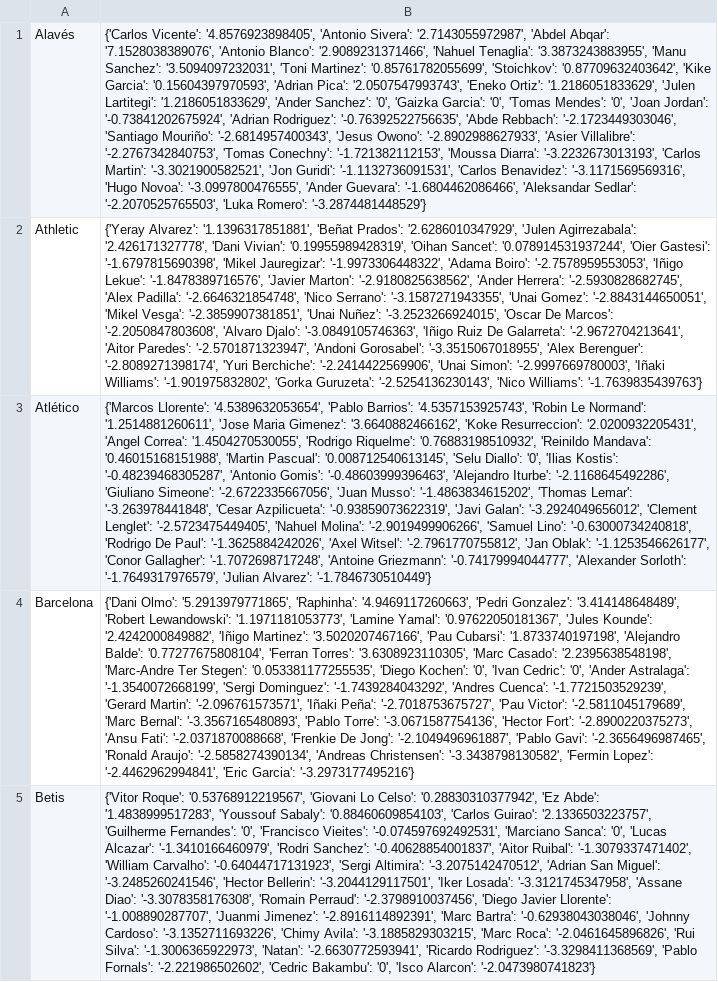
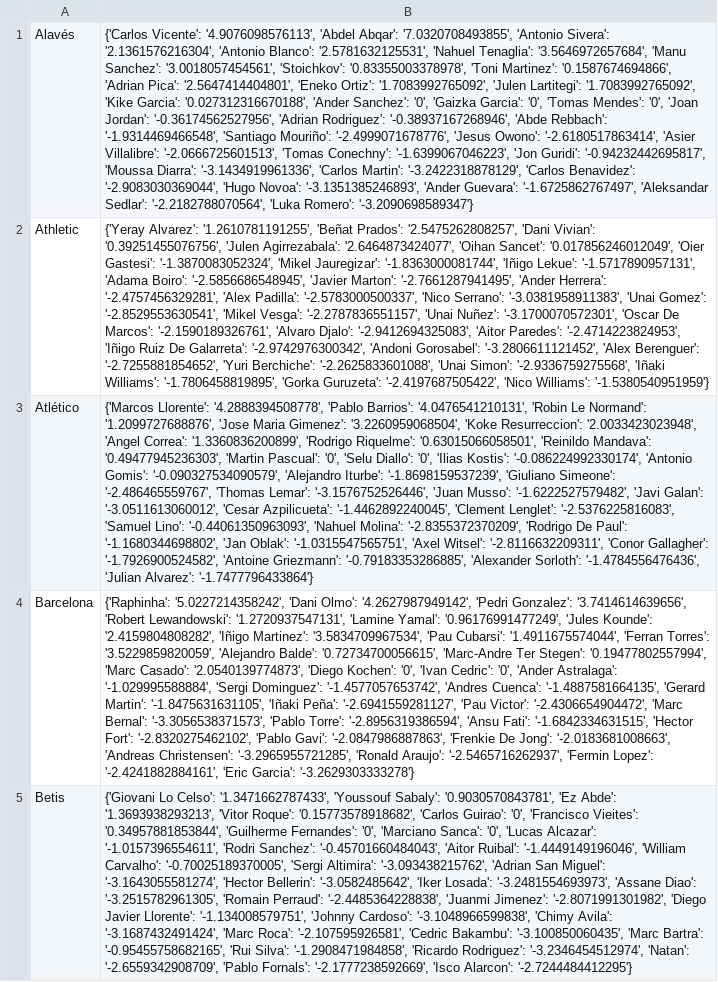
Before and after one commit to pabloroldan98/knapsack-football-formations, a CSV file: csv_files/futbolfantasy_laliga_players_forms.csv, drawn as a sheet; only a part is shown; the diff covers the shown part only; the diff names each change by its address in the sheet, - before the commit and + after, or states it on an @@ line.

```diff
--- a/csv_files/futbolfantasy_laliga_players_forms.csv
+++ b/csv_files/futbolfantasy_laliga_players_forms.csv
-B1: {'Carlos Vicente': '4.8576923898405', 'Antonio Sivera': '2.7143055972987', 'Abdel Abqar': '7.1528038389076', 'Antonio Blanco': '2.9089231371466', 'Nahuel Tenaglia': '3.3873243883955', 'Manu Sanchez': '3.5094097232031', 'Toni Martinez': '0.85761782055699', 'Stoichkov': '0.87709632403642', 'Kike Garcia': '0.15604397970593', 'Adrian Pica': '2.0507547993743', 'Eneko Ortiz': '1.2186051833629', 'Julen Lartitegi': '1.2186051833629', 'Ander Sanchez': '0', 'Gaizka Garcia': '0', 'Tomas Mendes': '0', 'Joan Jordan': '-0.73841202675924', 'Adrian Rodriguez': '-0.76392522756635', 'Abde Rebbach': '-2.1723449303046', 'Santiago Mouriño': '-2.6814957400343', 'Jesus Owono': '-2.8902988627933', 'Asier Villalibre': '-2.2767342840753', 'Tomas Conechny': '-1.721382112153', 'Moussa Diarra': '-3.2232673013193', 'Carlos Martin': '-3.3021900582521', 'Jon Guridi': '-1.1132736091531', 'Carlos Benavidez': '-3.1171569569316', 'Hugo Novoa': '-3.0997800476555', 'Ander Guevara': '-1.6804462086466', 'Aleksandar Sedlar': '-2.2070525765503', 'Luka Romero': '-3.2874481448529'}
+B1: {'Carlos Vicente': '4.9076098576113', 'Abdel Abqar': '7.0320708493855', 'Antonio Sivera': '2.1361576216304', 'Antonio Blanco': '2.5781632125531', 'Nahuel Tenaglia': '3.5646972657684', 'Manu Sanchez': '3.0018057454561', 'Stoichkov': '0.83355003378978', 'Toni Martinez': '0.1587674694866', 'Adrian Pica': '2.5647414404801', 'Eneko Ortiz': '1.7083992765092', 'Julen Lartitegi': '1.7083992765092', 'Kike Garcia': '0.027312316670188', 'Ander Sanchez': '0', 'Gaizka Garcia': '0', 'Tomas Mendes': '0', 'Joan Jordan': '-0.36174562527956', 'Adrian Rodriguez': '-0.38937167268946', 'Abde Rebbach': '-1.9314469466548', 'Santiago Mouriño': '-2.4999071678776', 'Jesus Owono': '-2.6180517863414', 'Asier Villalibre': '-2.0666725601513', 'Tomas Conechny': '-1.6399067046223', 'Jon Guridi': '-0.94232442695817', 'Moussa Diarra': '-3.1434919961336', 'Carlos Martin': '-3.2422318878129', 'Carlos Benavidez': '-2.9083030369044', 'Hugo Novoa': '-3.1351385246893', 'Ander Guevara': '-1.6725862767497', 'Aleksandar Sedlar': '-2.2182788070564', 'Luka Romero': '-3.2090698589347'}
-B2: {'Yeray Alvarez': '1.1396317851881', 'Beñat Prados': '2.6286010347929', 'Julen Agirrezabala': '2.426171327778', 'Dani Vivian': '0.19955989428319', 'Oihan Sancet': '0.078914531937244', 'Oier Gastesi': '-1.6797815690398', 'Mikel Jauregizar': '-1.9973306448322', 'Adama Boiro': '-2.7578959553053', 'Iñigo Lekue': '-1.8478389716576', 'Javier Marton': '-2.9180825638562', 'Ander Herrera': '-2.5930828682745', 'Alex Padilla': '-2.6646321854748', 'Nico Serrano': '-3.1587271943355', 'Unai Gomez': '-2.8843144650051', 'Mikel Vesga': '-2.3859907381851', 'Unai Nuñez': '-3.2523266924015', 'Oscar De Marcos': '-2.2050847803608', 'Alvaro Djalo': '-3.0849105746363', 'Iñigo Ruiz De Galarreta': '-2.9672704213641', 'Aitor Paredes': '-2.5701871323947', 'Andoni Gorosabel': '-3.3515067018955', 'Alex Berenguer': '-2.8089271398174', 'Yuri Berchiche': '-2.2414422569906', 'Unai Simon': '-2.9997669780003', 'Iñaki Williams': '-1.901975832802', 'Gorka Guruzeta': '-2.5254136230143', 'Nico Williams': '-1.7639835439763'}
+B2: {'Yeray Alvarez': '1.2610781191255', 'Beñat Prados': '2.5475262808257', 'Dani Vivian': '0.39251455076756', 'Julen Agirrezabala': '2.6464873424077', 'Oihan Sancet': '0.017856246012049', 'Oier Gastesi': '-1.3870083052324', 'Mikel Jauregizar': '-1.8363000081744', 'Iñigo Lekue': '-1.5717890957131', 'Adama Boiro': '-2.5856686548945', 'Javier Marton': '-2.7661287941495', 'Ander Herrera': '-2.4757456329281', 'Alex Padilla': '-2.5783000500337', 'Nico Serrano': '-3.0381958911383', 'Unai Gomez': '-2.8529553630541', 'Mikel Vesga': '-2.2787836551157', 'Unai Nuñez': '-3.1700070572301', 'Oscar De Marcos': '-2.1590189326761', 'Alvaro Djalo': '-2.9412694325083', 'Aitor Paredes': '-2.4714223824953', 'Iñigo Ruiz De Galarreta': '-2.9742976300342', 'Andoni Gorosabel': '-3.2806611121452', 'Alex Berenguer': '-2.7255881854652', 'Yuri Berchiche': '-2.2625833601088', 'Unai Simon': '-2.9336759275568', 'Iñaki Williams': '-1.7806458819895', 'Gorka Guruzeta': '-2.4197687505422', 'Nico Williams': '-1.5380540951959'}
-B3: {'Marcos Llorente': '4.5389632053654', 'Pablo Barrios': '4.5357153925743', 'Robin Le Normand': '1.2514881260611', 'Jose Maria Gimenez': '3.6640882466162', 'Koke Resurreccion': '2.0200932205431', 'Angel Correa': '1.4504270530055', 'Rodrigo Riquelme': '0.76883198510932', 'Reinildo Mandava': '0.46015168151988', 'Martin Pascual': '0.008712540613145', 'Selu Diallo': '0', 'Ilias Kostis': '-0.48239468305287', 'Antonio Gomis': '-0.48603999396463', 'Alejandro Iturbe': '-2.1168645492286', 'Giuliano Simeone': '-2.6722335667056', 'Juan Musso': '-1.4863834615202', 'Thomas Lemar': '-3.263978441848', 'Cesar Azpilicueta': '-0.93859073622319', 'Javi Galan': '-3.2924049656012', 'Clement Lenglet': '-2.5723475449405', 'Nahuel Molina': '-2.9019499906266', 'Samuel Lino': '-0.63000734240818', 'Rodrigo De Paul': '-1.3625884242026', 'Axel Witsel': '-2.7961770755812', 'Jan Oblak': '-1.1253546626177', 'Conor Gallagher': '-1.7072698717248', 'Antoine Griezmann': '-0.74179994044777', 'Alexander Sorloth': '-1.7649317976579', 'Julian Alvarez': '-1.7846730510449'}
+B3: {'Marcos Llorente': '4.2888394508778', 'Pablo Barrios': '4.0476541210131', 'Robin Le Normand': '1.2099727688876', 'Jose Maria Gimenez': '3.2260959068504', 'Koke Resurreccion': '2.0033423023948', 'Angel Correa': '1.3360836200899', 'Rodrigo Riquelme': '0.63015066058501', 'Reinildo Mandava': '0.49477945236303', 'Martin Pascual': '0', 'Selu Diallo': '0', 'Ilias Kostis': '-0.086224992330174', 'Antonio Gomis': '-0.090327534090579', 'Alejandro Iturbe': '-1.8698159537239', 'Giuliano Simeone': '-2.486465559767', 'Thomas Lemar': '-3.1576752526446', 'Juan Musso': '-1.6222527579482', 'Javi Galan': '-3.0511613060012', 'Cesar Azpilicueta': '-1.4462892240045', 'Clement Lenglet': '-2.5376225816083', 'Samuel Lino': '-0.44061350963093', 'Nahuel Molina': '-2.8355372370209', 'Rodrigo De Paul': '-1.1680344698802', 'Jan Oblak': '-1.0315547565751', 'Axel Witsel': '-2.8116632209311', 'Conor Gallagher': '-1.7926900524582', 'Antoine Griezmann': '-0.79183353286885', 'Alexander Sorloth': '-1.4784556476436', 'Julian Alvarez': '-1.7477796433864'}
-B4: {'Dani Olmo': '5.2913979771865', 'Raphinha': '4.9469117260663', 'Pedri Gonzalez': '3.414148648489', 'Robert Lewandowski': '1.1971181053773', 'Lamine Yamal': '0.97622050181367', 'Jules Kounde': '2.4242000849882', 'Iñigo Martinez': '3.5020207467166', 'Pau Cubarsi': '1.8733740197198', 'Alejandro Balde': '0.77277675808104', 'Ferran Torres': '3.6308923110305', 'Marc Casado': '2.2395638548198', 'Marc-Andre Ter Stegen': '0.053381177255535', 'Diego Kochen': '0', 'Ivan Cedric': '0', 'Ander Astralaga': '-1.3540072668199', 'Sergi Dominguez': '-1.7439284043292', 'Andres Cuenca': '-1.7721503529239', 'Gerard Martin': '-2.096761573571', 'Iñaki Peña': '-2.7018753675727', 'Pau Victor': '-2.5811045179689', 'Marc Bernal': '-3.3567165480893', 'Pablo Torre': '-3.0671587754136', 'Hector Fort': '-2.8900220375273', 'Ansu Fati': '-2.0371870088668', 'Frenkie De Jong': '-2.1049496961887', 'Pablo Gavi': '-2.3656496987465', 'Ronald Araujo': '-2.5858274390134', 'Andreas Christensen': '-3.3438798130582', 'Fermin Lopez': '-2.4462962994841', 'Eric Garcia': '-3.2973177495216'}
+B4: {'Raphinha': '5.0227214358242', 'Dani Olmo': '4.2627987949142', 'Pedri Gonzalez': '3.7414614639656', 'Robert Lewandowski': '1.2720937547131', 'Lamine Yamal': '0.96176991477249', 'Jules Kounde': '2.4159804808282', 'Iñigo Martinez': '3.5834709967534', 'Pau Cubarsi': '1.4911675574044', 'Ferran Torres': '3.5229859820059', 'Alejandro Balde': '0.72734700056615', 'Marc-Andre Ter Stegen': '0.19477802557994', 'Marc Casado': '2.0540139774873', 'Diego Kochen': '0', 'Ivan Cedric': '0', 'Ander Astralaga': '-1.029995588884', 'Sergi Dominguez': '-1.4577057653742', 'Andres Cuenca': '-1.4887581664135', 'Gerard Martin': '-1.8475631631105', 'Iñaki Peña': '-2.6941559281127', 'Pau Victor': '-2.4306654904472', 'Marc Bernal': '-3.3056538371573', 'Pablo Torre': '-2.8956319386594', 'Ansu Fati': '-1.6842334631515', 'Hector Fort': '-2.8320275462102', 'Pablo Gavi': '-2.0847986887863', 'Frenkie De Jong': '-2.0183681008663', 'Andreas Christensen': '-3.2965955721285', 'Ronald Araujo': '-2.5465716262937', 'Fermin Lopez': '-2.4241882884161', 'Eric Garcia': '-3.2629303333278'}
-B5: {'Vitor Roque': '0.53768912219567', 'Giovani Lo Celso': '0.28830310377942', 'Ez Abde': '1.4838999517283', 'Youssouf Sabaly': '0.88460609854103', 'Carlos Guirao': '2.1336503223757', 'Guilherme Fernandes': '0', 'Francisco Vieites': '-0.074597692492531', 'Marciano Sanca': '0', 'Lucas Alcazar': '-1.3410166460979', 'Rodri Sanchez': '-0.40628854001837', 'Aitor Ruibal': '-1.3079337471402', 'William Carvalho': '-0.64044717131923', 'Sergi Altimira': '-3.2075142470512', 'Adrian San Miguel': '-3.2485260241546', 'Hector Bellerin': '-3.2044129117501', 'Iker Losada': '-3.3121745347958', 'Assane Diao': '-3.3078358176308', 'Romain Perraud': '-2.3798910037456', 'Diego Javier Llorente': '-1.008890287707', 'Juanmi Jimenez': '-2.8916114892391', 'Marc Bartra': '-0.62938043038046', 'Johnny Cardoso': '-3.1352711693226', 'Chimy Avila': '-3.1885829303215', 'Marc Roca': '-2.0461645896826', 'Rui Silva': '-1.3006365922973', 'Natan': '-2.6630772593941', 'Ricardo Rodriguez': '-3.3298411368569', 'Pablo Fornals': '-2.221986502602', 'Cedric Bakambu': '0', 'Isco Alarcon': '-2.0473980741823'}
+B5: {'Giovani Lo Celso': '1.3471662787433', 'Youssouf Sabaly': '0.9030570843781', 'Ez Abde': '1.3693938293213', 'Vitor Roque': '0.15773578918682', 'Carlos Guirao': '0', 'Francisco Vieites': '0.34957881853844', 'Guilherme Fernandes': '0', 'Marciano Sanca': '0', 'Lucas Alcazar': '-1.0157396554611', 'Rodri Sanchez': '-0.45701660484043', 'Aitor Ruibal': '-1.4449149196046', 'William Carvalho': '-0.70025189370005', 'Sergi Altimira': '-3.093438215762', 'Adrian San Miguel': '-3.1643055581274', 'Hector Bellerin': '-3.0582485642', 'Iker Losada': '-3.2481554693973', 'Assane Diao': '-3.2515782961305', 'Romain Perraud': '-2.4485364228838', 'Juanmi Jimenez': '-2.8071991301982', 'Diego Javier Llorente': '-1.134008579751', 'Johnny Cardoso': '-3.1048966599838', 'Chimy Avila': '-3.1687432491424', 'Marc Roca': '-2.107595926581', 'Cedric Bakambu': '-3.100850060435', 'Marc Bartra': '-0.95455758682165', 'Rui Silva': '-1.2908471984858', 'Ricardo Rodriguez': '-3.2346454512974', 'Natan': '-2.6559342908709', 'Pablo Fornals': '-2.1777238592669', 'Isco Alarcon': '-2.7244484412295'}
```
Also changed, not shown: 15 edited cells elsewhere in this file, csv_files/futbolfantasy_laliga_players_positions.csv, csv_files/futbolfantasy_laliga_players_price_trends.csv, 7 other files.
